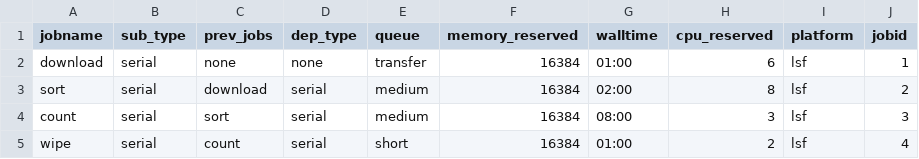
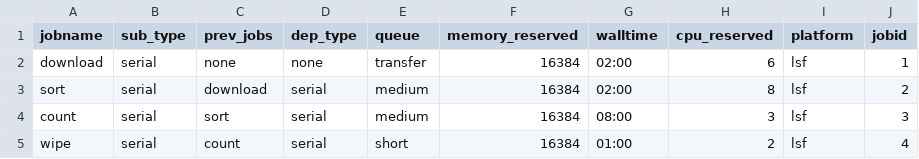
Before and after one commit to dyndna/pcawg14_htseq, a CSV file: flowr/pcawg14_htseq.csv, drawn as a sheet.

Commit message:
gtdownload walltime raised

```diff
--- a/flowr/pcawg14_htseq.csv
+++ b/flowr/pcawg14_htseq.csv
@@ -1,3 +1,3 @@
 jobname,sub_type,prev_jobs,dep_type,queue,memory_reserved,walltime,cpu_reserved,platform,jobid
-download,serial,none,none,transfer,16384,01:00,6,lsf,1
+download,serial,none,none,transfer,16384,02:00,6,lsf,1
 sort,serial,download,serial,medium,16384,02:00,8,lsf,2
```
